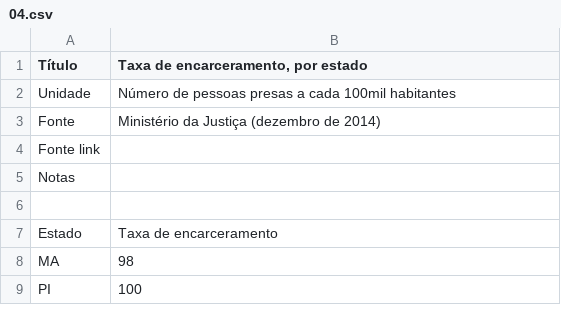
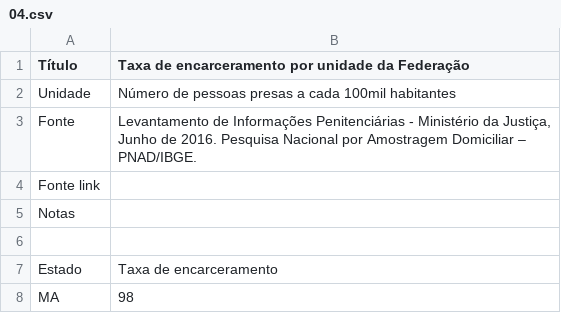
Before and after one commit to ask-ar/carceropolis, a CSV file: carceropolis/static/data/dados_gerais/04.csv, drawn as a sheet; only a part is shown; the shorter side is filled out with more unchanged rows.

```diff
--- a/carceropolis/static/data/dados_gerais/04.csv
+++ b/carceropolis/static/data/dados_gerais/04.csv
@@ -1,4 +1,4 @@
-Título,"Taxa de encarceramento, por estado",,,,,,,,,,,,
+Título,"Taxa de encarceramento por unidade da Federação",,,,,,,,,,,,
 Unidade,Número de pessoas presas a cada 100mil habitantes,,,,,,,,,,,,
-Fonte,Ministério da Justiça (dezembro de 2014),,,,,,,,,,,,
+Fonte,"Levantamento de Informações Penitenciárias - Ministério da Justiça, Junho de 2016. Pesquisa Nacional por Amostragem Domiciliar – PNAD/IBGE.",,,,,,,,,,,,
 Fonte link,,,,,,,,,,,,,
```
Also changed, not shown: carceropolis/static/data/dados_gerais/01.csv, carceropolis/static/data/dados_gerais/02.csv, 2 other files.
